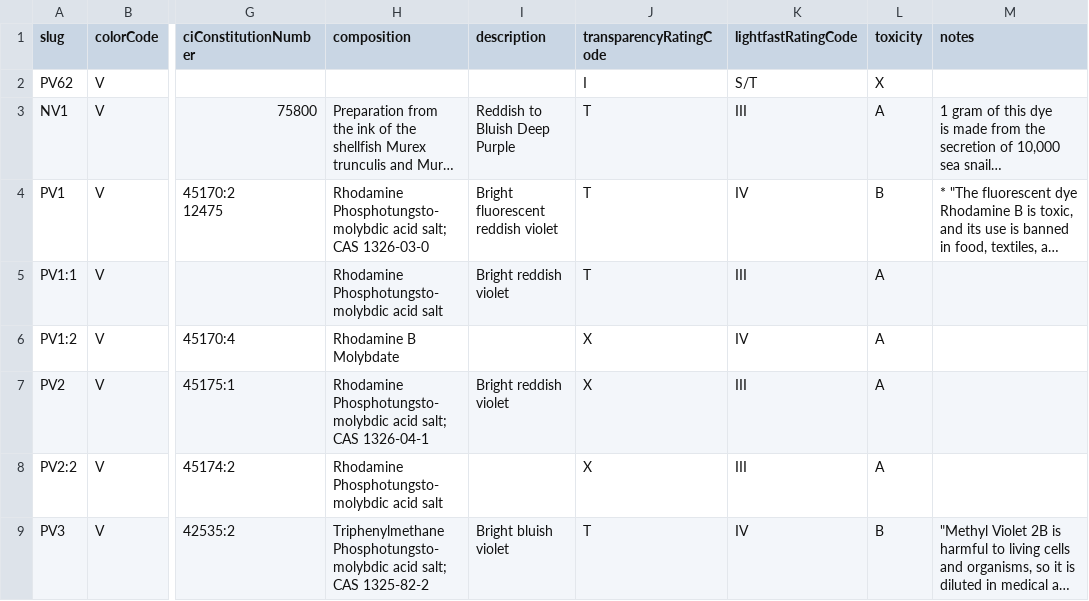
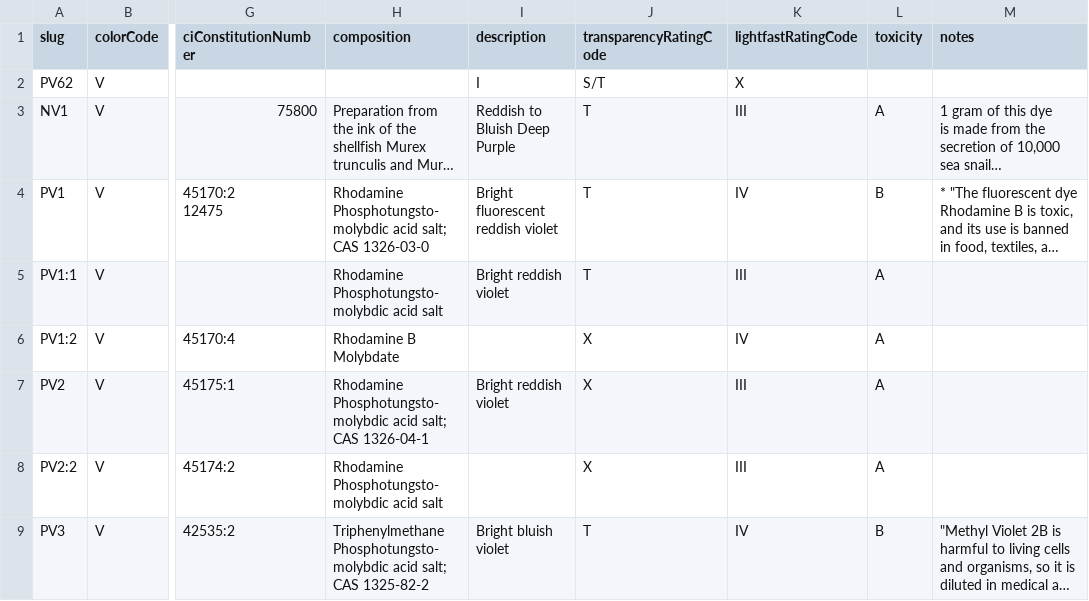
Before and after one commit to genevievecurry/paint-library-app, a CSV file: prisma/violet-pigments.csv, drawn as a sheet; only a part is shown, gaps mark what is left out; long unchanged cells end in …; the diff names each change by its address in the sheet, - before the commit and + after, or states it on an @@ line.

Commit message:
Various minor updates:
- Fix attribution toggle in swatch upload
- Update README
- Fix violet pigment CSV seed file
- Update homepage paint selection
- Add new left chevron icon
- Update admin paint list (slow now, shows all)

```diff
--- a/prisma/violet-pigments.csv
+++ b/prisma/violet-pigments.csv
-I2 (description): (empty)
+I2 (description): I
-J2 (transparencyRatingCode): I
+J2 (transparencyRatingCode): S/T
-K2 (lightfastRatingCode): S/T
+K2 (lightfastRatingCode): X
-L2 (toxicity): X
+L2 (toxicity): (empty)
```
Also changed, not shown: 9 other files.
